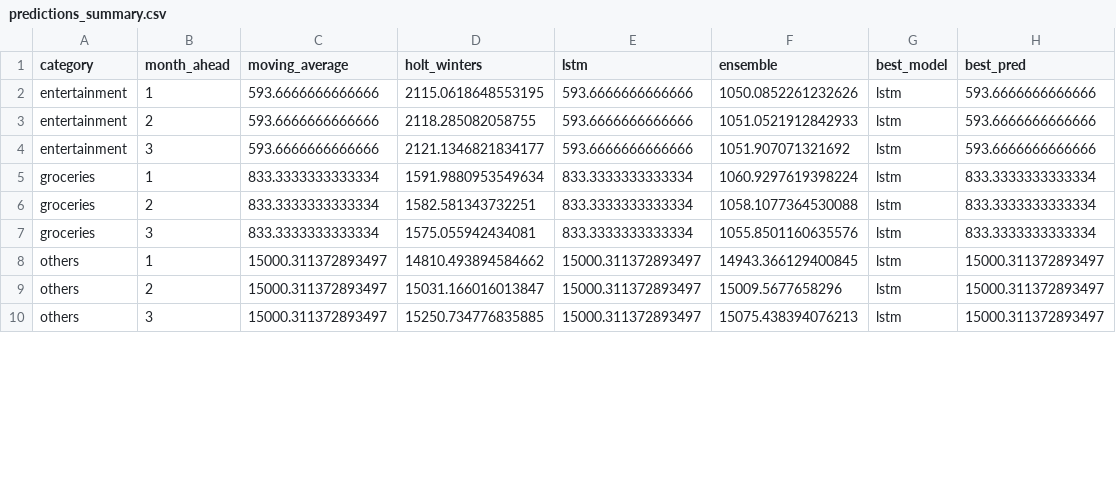
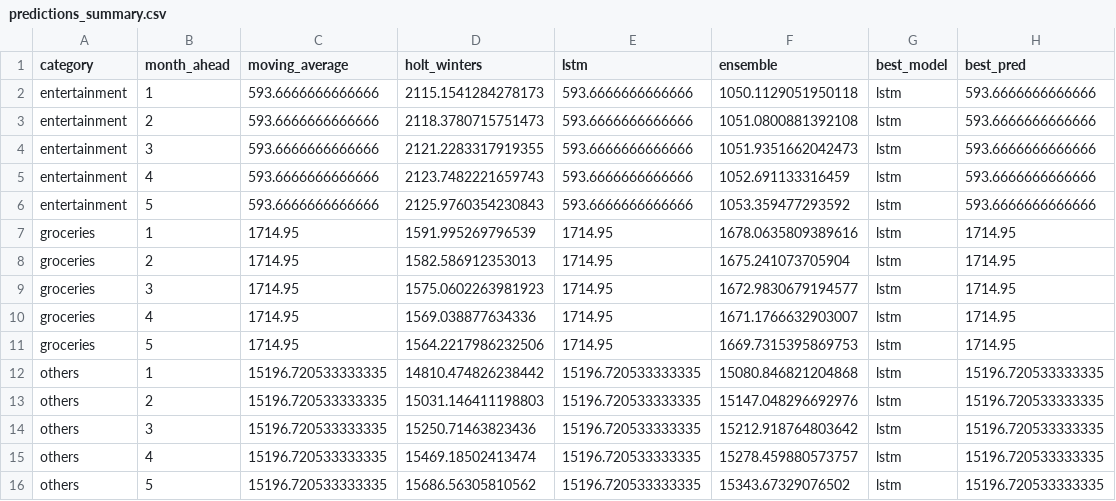
Before and after one commit to m1ggyccs/Smart-Budget-Tracking, a CSV file: outputs/predictions_summary.csv, drawn as a sheet; only a part is shown; the diff covers the shown part only.

```diff
--- a/outputs/predictions_summary.csv
+++ b/outputs/predictions_summary.csv
@@ -1,10 +1,16 @@
 category,month_ahead,moving_average,holt_winters,lstm,ensemble,best_model,best_pred
-entertainment,1,593.6666666666666,2115.0618648553195,593.6666666666666,1050.0852261232626,lstm,593.6666666666666
-entertainment,2,593.6666666666666,2118.285082058755,593.6666666666666,1051.0521912842933,lstm,593.6666666666666
-entertainment,3,593.6666666666666,2121.1346821834177,593.6666666666666,1051.907071321692,lstm,593.6666666666666
-groceries,1,833.3333333333334,1591.9880953549634,833.3333333333334,1060.9297619398224,lstm,833.3333333333334
-groceries,2,833.3333333333334,1582.581343732251,833.3333333333334,1058.1077364530088,lstm,833.3333333333334
-groceries,3,833.3333333333334,1575.055942434081,833.3333333333334,1055.8501160635576,lstm,833.3333333333334
-others,1,15000.311372893497,14810.493894584662,15000.311372893497,14943.366129400845,lstm,15000.311372893497
-others,2,15000.311372893497,15031.166016013847,15000.311372893497,15009.5677658296,lstm,15000.311372893497
-others,3,15000.311372893497,15250.734776835885,15000.311372893497,15075.438394076213,lstm,15000.311372893497
+entertainment,1,593.6666666666666,2115.1541284278173,593.6666666666666,1050.1129051950118,lstm,593.6666666666666
+entertainment,2,593.6666666666666,2118.3780715751473,593.6666666666666,1051.0800881392108,lstm,593.6666666666666
+entertainment,3,593.6666666666666,2121.2283317919355,593.6666666666666,1051.9351662042473,lstm,593.6666666666666
+entertainment,4,593.6666666666666,2123.7482221659743,593.6666666666666,1052.691133316459,lstm,593.6666666666666
+entertainment,5,593.6666666666666,2125.9760354230843,593.6666666666666,1053.359477293592,lstm,593.6666666666666
+groceries,1,1714.95,1591.995269796539,1714.95,1678.0635809389616,lstm,1714.95
+groceries,2,1714.95,1582.586912353013,1714.95,1675.241073705904,lstm,1714.95
+groceries,3,1714.95,1575.0602263981923,1714.95,1672.9830679194577,lstm,1714.95
+groceries,4,1714.95,1569.038877634336,1714.95,1671.1766632903007,lstm,1714.95
+groceries,5,1714.95,1564.2217986232506,1714.95,1669.7315395869753,lstm,1714.95
+others,1,15196.720533333335,14810.474826238442,15196.720533333335,15080.846821204868,lstm,15196.720533333335
+others,2,15196.720533333335,15031.146411198803,15196.720533333335,15147.048296692976,lstm,15196.720533333335
+others,3,15196.720533333335,15250.71463823436,15196.720533333335,15212.918764803642,lstm,15196.720533333335
+others,4,15196.720533333335,15469.18502413474,15196.720533333335,15278.459880573757,lstm,15196.720533333335
+others,5,15196.720533333335,15686.56305810562,15196.720533333335,15343.67329076502,lstm,15196.720533333335
```
Also changed, not shown: 4 added rows and 27 edited cells elsewhere in this file, outputs/predictive_insights.csv, 24 other files.
